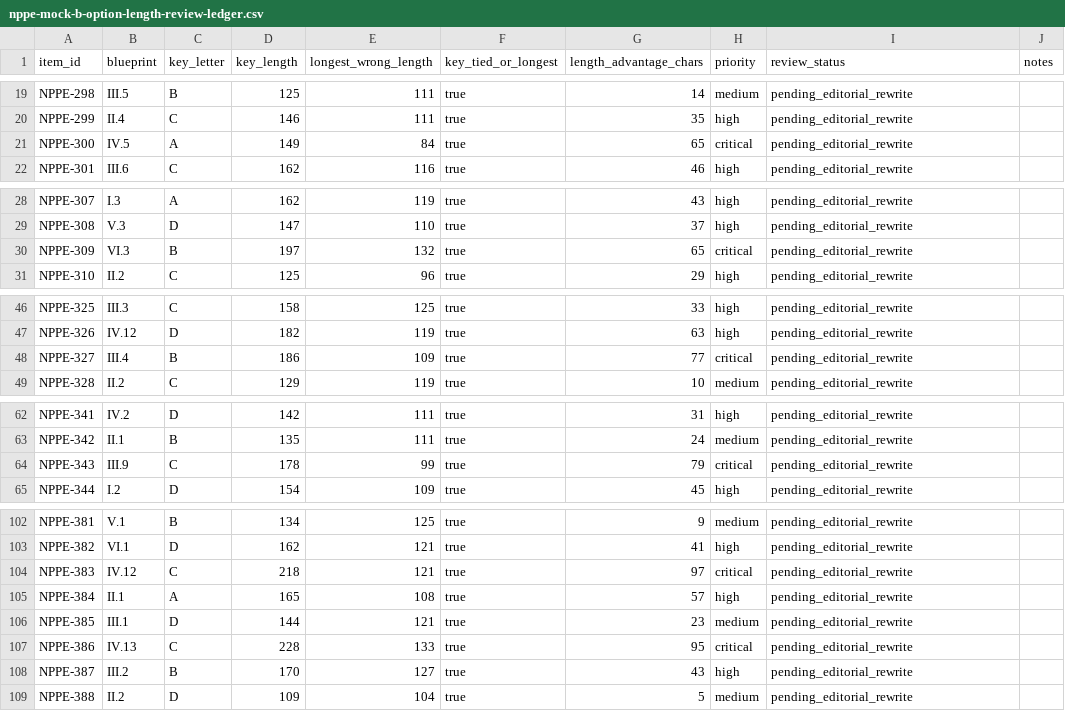
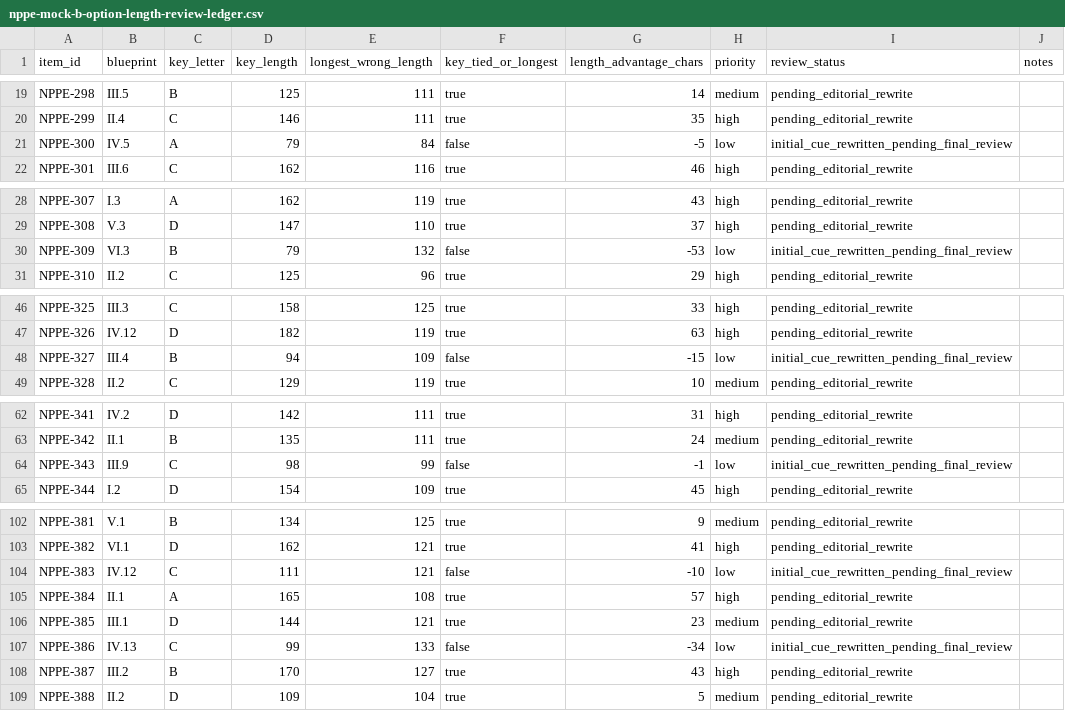
Before and after one commit to UpSkillSprint-Consulting/upskill-sprint, a CSV file: docs/nppe-mock-b-option-length-review-ledger.csv, drawn as a sheet; only a part is shown, gaps mark what is left out; the diff covers the shown part only.

Commit message:
audit(nppe): refresh item cue ledger after eight substantive keyed-choice rewrites

```diff
--- a/docs/nppe-mock-b-option-length-review-ledger.csv
+++ b/docs/nppe-mock-b-option-length-review-ledger.csv
@@ -20,3 +20,3 @@ NPPE-298,III.5,B,125,111,true,14,medium,pending_editorial_rewrite,
 NPPE-299,II.4,C,146,111,true,35,high,pending_editorial_rewrite,
-NPPE-300,IV.5,A,149,84,true,65,critical,pending_editorial_rewrite,
+NPPE-300,IV.5,A,79,84,false,-5,low,initial_cue_rewritten_pending_final_review,
 NPPE-301,III.6,C,162,116,true,46,high,pending_editorial_rewrite,
@@ -29,3 +29,3 @@ NPPE-307,I.3,A,162,119,true,43,high,pending_editorial_rewrite,
 NPPE-308,V.3,D,147,110,true,37,high,pending_editorial_rewrite,
-NPPE-309,VI.3,B,197,132,true,65,critical,pending_editorial_rewrite,
+NPPE-309,VI.3,B,79,132,false,-53,low,initial_cue_rewritten_pending_final_review,
 NPPE-310,II.2,C,125,96,true,29,high,pending_editorial_rewrite,
@@ -47,3 +47,3 @@ NPPE-325,III.3,C,158,125,true,33,high,pending_editorial_rewrite,
 NPPE-326,IV.12,D,182,119,true,63,high,pending_editorial_rewrite,
-NPPE-327,III.4,B,186,109,true,77,critical,pending_editorial_rewrite,
+NPPE-327,III.4,B,94,109,false,-15,low,initial_cue_rewritten_pending_final_review,
 NPPE-328,II.2,C,129,119,true,10,medium,pending_editorial_rewrite,
@@ -63,3 +63,3 @@ NPPE-341,IV.2,D,142,111,true,31,high,pending_editorial_rewrite,
 NPPE-342,II.1,B,135,111,true,24,medium,pending_editorial_rewrite,
-NPPE-343,III.9,C,178,99,true,79,critical,pending_editorial_rewrite,
+NPPE-343,III.9,C,98,99,false,-1,low,initial_cue_rewritten_pending_final_review,
 NPPE-344,I.2,D,154,109,true,45,high,pending_editorial_rewrite,
@@ -103,6 +103,6 @@ NPPE-381,V.1,B,134,125,true,9,medium,pending_editorial_rewrite,
 NPPE-382,VI.1,D,162,121,true,41,high,pending_editorial_rewrite,
-NPPE-383,IV.12,C,218,121,true,97,critical,pending_editorial_rewrite,
+NPPE-383,IV.12,C,111,121,false,-10,low,initial_cue_rewritten_pending_final_review,
 NPPE-384,II.1,A,165,108,true,57,high,pending_editorial_rewrite,
 NPPE-385,III.1,D,144,121,true,23,medium,pending_editorial_rewrite,
-NPPE-386,IV.13,C,228,133,true,95,critical,pending_editorial_rewrite,
+NPPE-386,IV.13,C,99,133,false,-34,low,initial_cue_rewritten_pending_final_review,
 NPPE-387,III.2,B,170,127,true,43,high,pending_editorial_rewrite,
```
Also changed, not shown: 10 edited cells elsewhere in this file.
